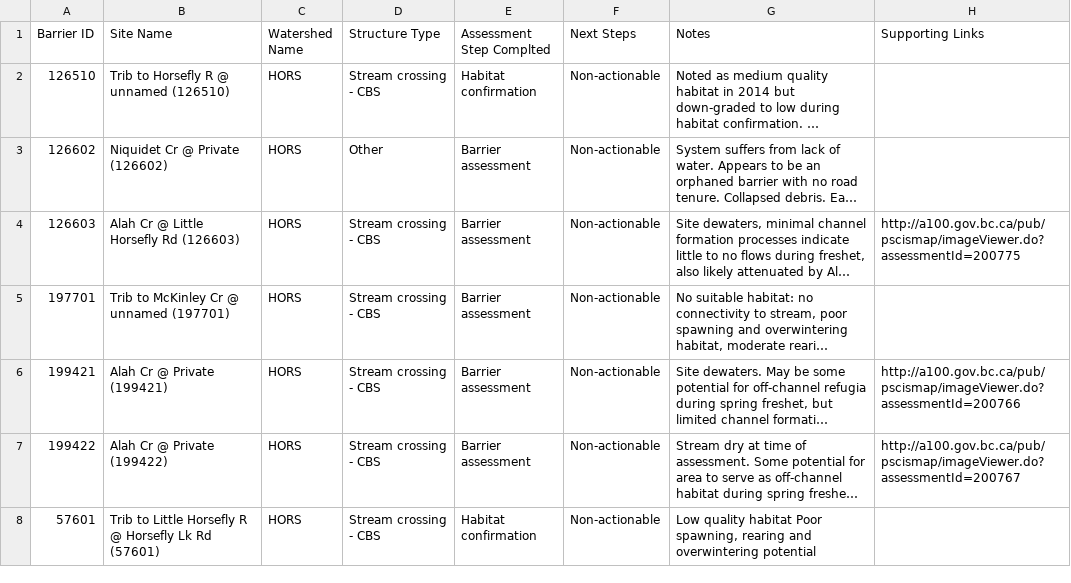
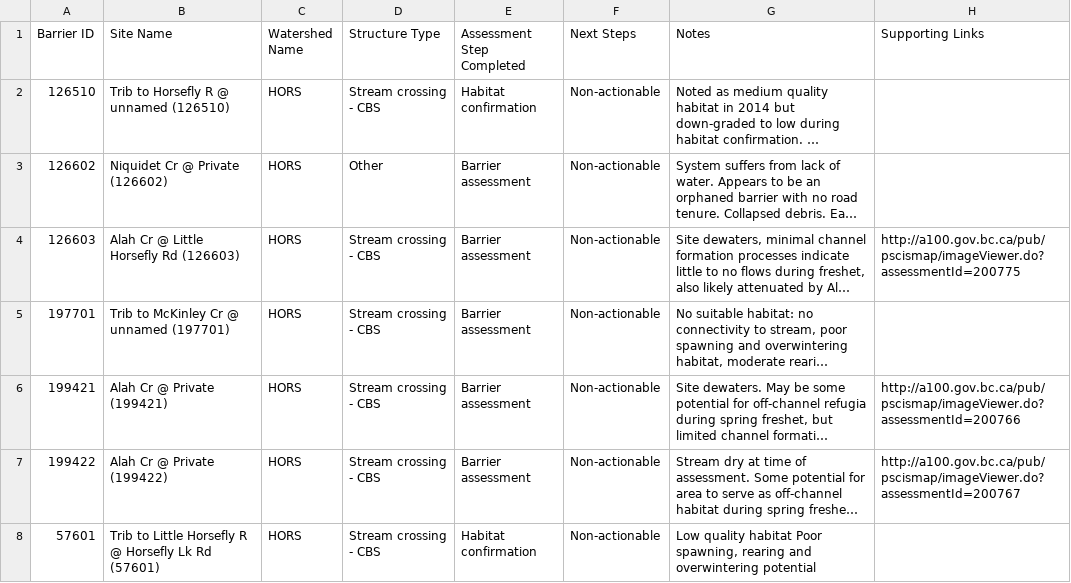
Before and after one commit to Canadian-Wildlife-Federation/horsefly-wcrp, a CSV file: content/data/Table11_HORS non-actionable.csv, drawn as a sheet; long unchanged cells end in …; the diff names each change by its address in the sheet, - before the commit and + after, or states it on an @@ line.

```diff
--- a/content/data/Table11_HORS non-actionable.csv
+++ b/content/data/Table11_HORS non-actionable.csv
-E1: Assessment Step Complted
+E1: Assessment Step Completed
```
Also changed, not shown: 15 other files.
